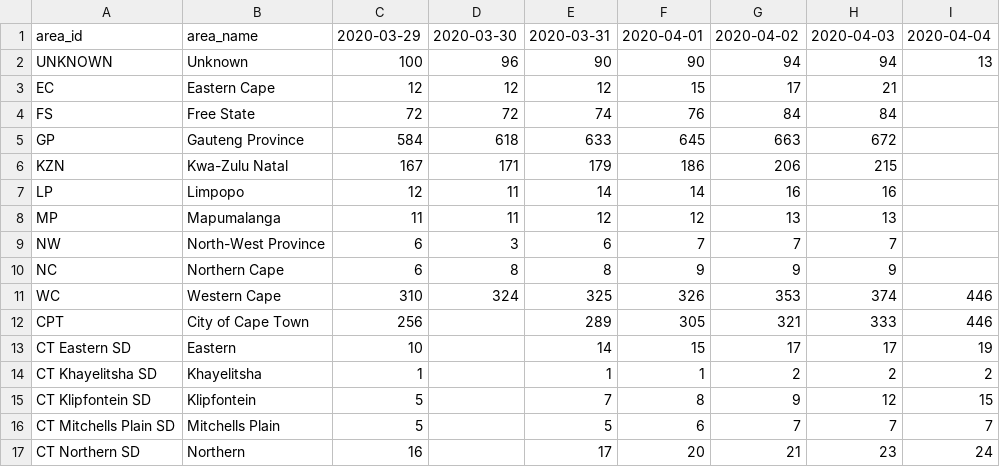
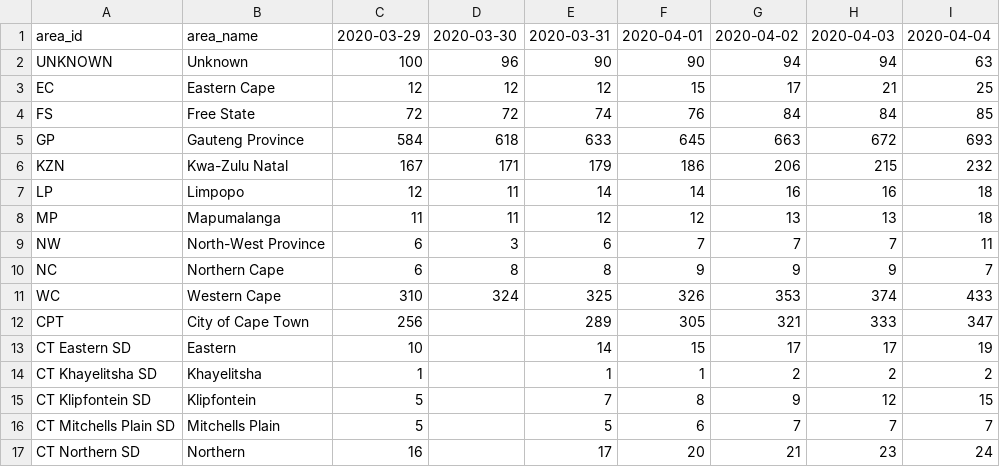
Before and after one commit to webdevan/covid-map, a CSV file: data/infections_timeline_za.csv, drawn as a sheet; only a part is shown.

Commit message:
add 2020-04-04 data

```diff
--- a/data/infections_timeline_za.csv
+++ b/data/infections_timeline_za.csv
@@ -1,13 +1,13 @@
 area_id,area_name,2020-03-29,2020-03-30,2020-03-31,2020-04-01,2020-04-02,2020-04-03,2020-04-04
-UNKNOWN,Unknown,100,96,90,90,94,94,13
-EC,Eastern Cape,12,12,12,15,17,21,
-FS,Free State,72,72,74,76,84,84,
-GP,Gauteng Province,584,618,633,645,663,672,
-KZN,Kwa-Zulu Natal,167,171,179,186,206,215,
-LP,Limpopo,12,11,14,14,16,16,
-MP,Mapumalanga,11,11,12,12,13,13,
-NW,North-West Province,6,3,6,7,7,7,
-NC,Northern Cape,6,8,8,9,9,9,
-WC,Western Cape,310,324,325,326,353,374,446
-CPT,City of Cape Town,256,,289,305,321,333,446
+UNKNOWN,Unknown,100,96,90,90,94,94,63
+EC,Eastern Cape,12,12,12,15,17,21,25
+FS,Free State,72,72,74,76,84,84,85
+GP,Gauteng Province,584,618,633,645,663,672,693
+KZN,Kwa-Zulu Natal,167,171,179,186,206,215,232
+LP,Limpopo,12,11,14,14,16,16,18
+MP,Mapumalanga,11,11,12,12,13,13,18
+NW,North-West Province,6,3,6,7,7,7,11
+NC,Northern Cape,6,8,8,9,9,9,7
+WC,Western Cape,310,324,325,326,353,374,433
+CPT,City of Cape Town,256,,289,305,321,333,347
 CT Eastern SD,Eastern,10,,14,15,17,17,19
```
